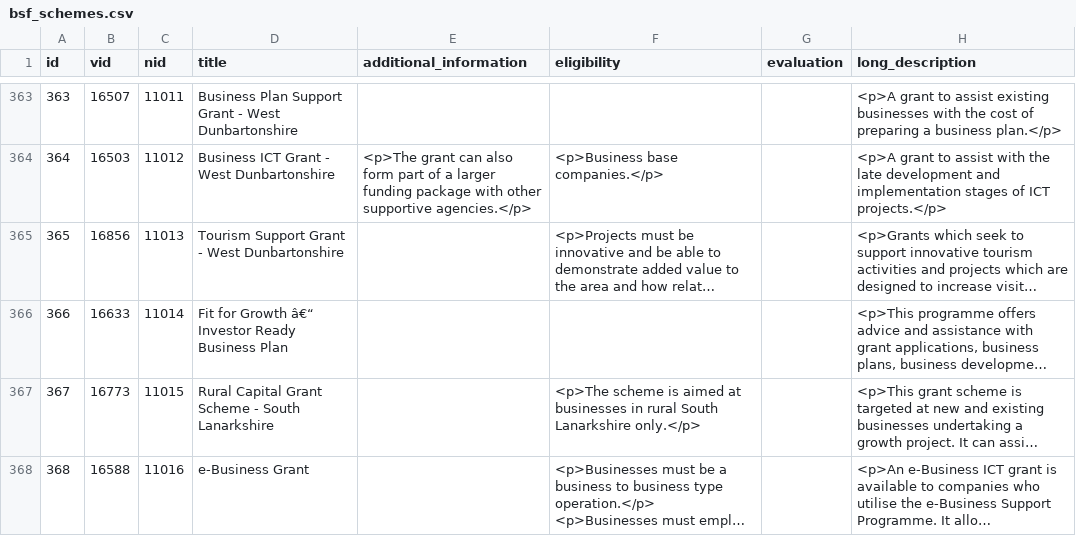
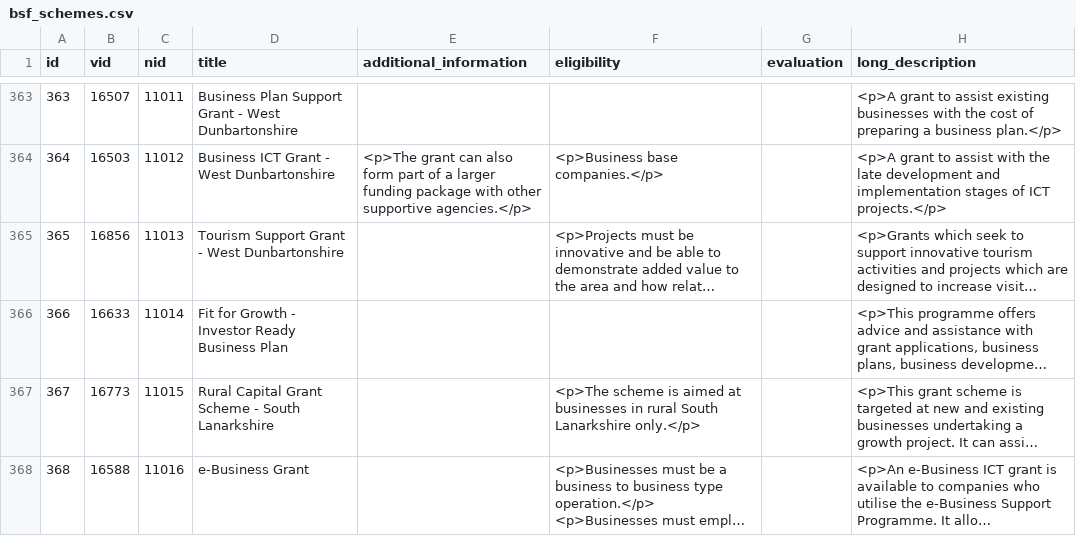
Before and after one commit to alphagov/publisher, a CSV file: data/bsf_schemes.csv, drawn as a sheet; only a part is shown, gaps mark what is left out; long unchanged cells end in …; the diff covers the shown part only; the diff names each change by its address in the sheet, - before the commit and + after, or states it on an @@ line.

```diff
--- a/data/bsf_schemes.csv
+++ b/data/bsf_schemes.csv
-D366 (title): …for Growth â€“ Investor Ready…
+D366 (title): …for Growth - Investor Ready…
```
Also changed, not shown: 17 edited cells elsewhere in this file.
